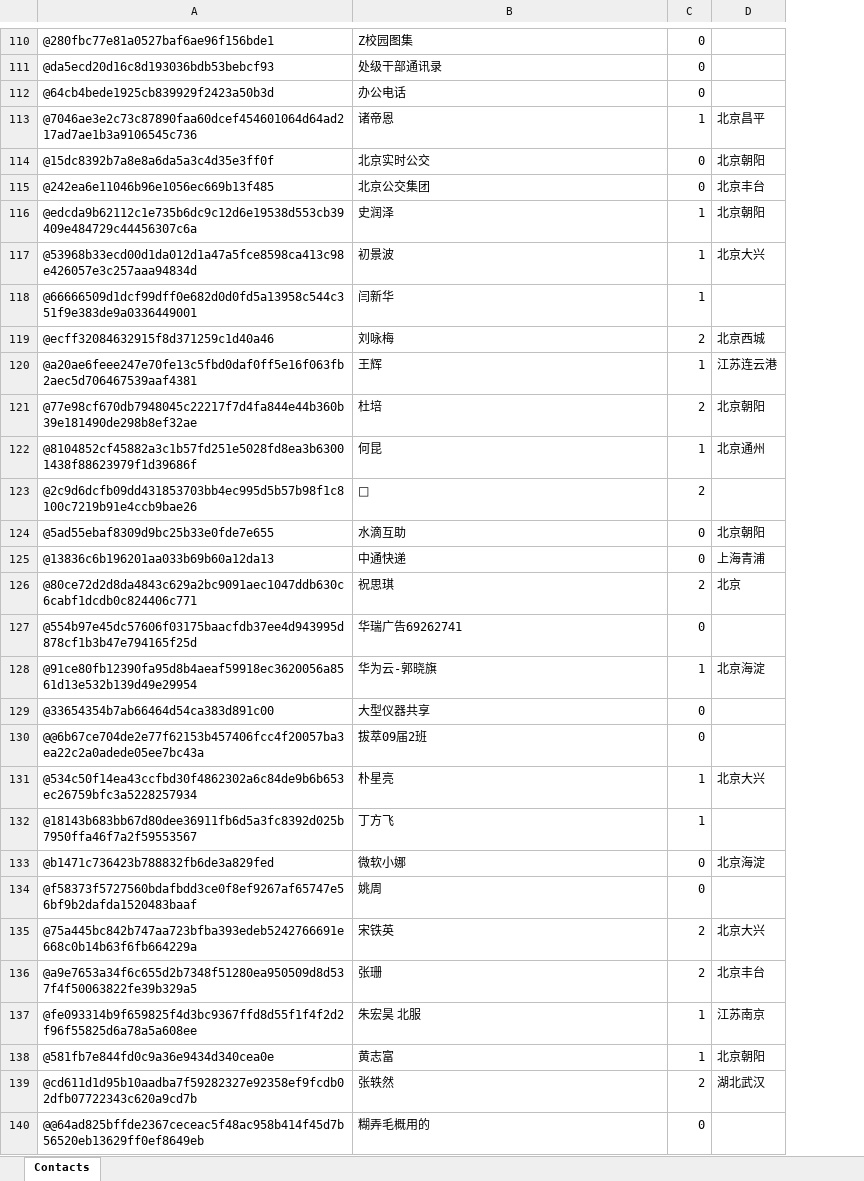
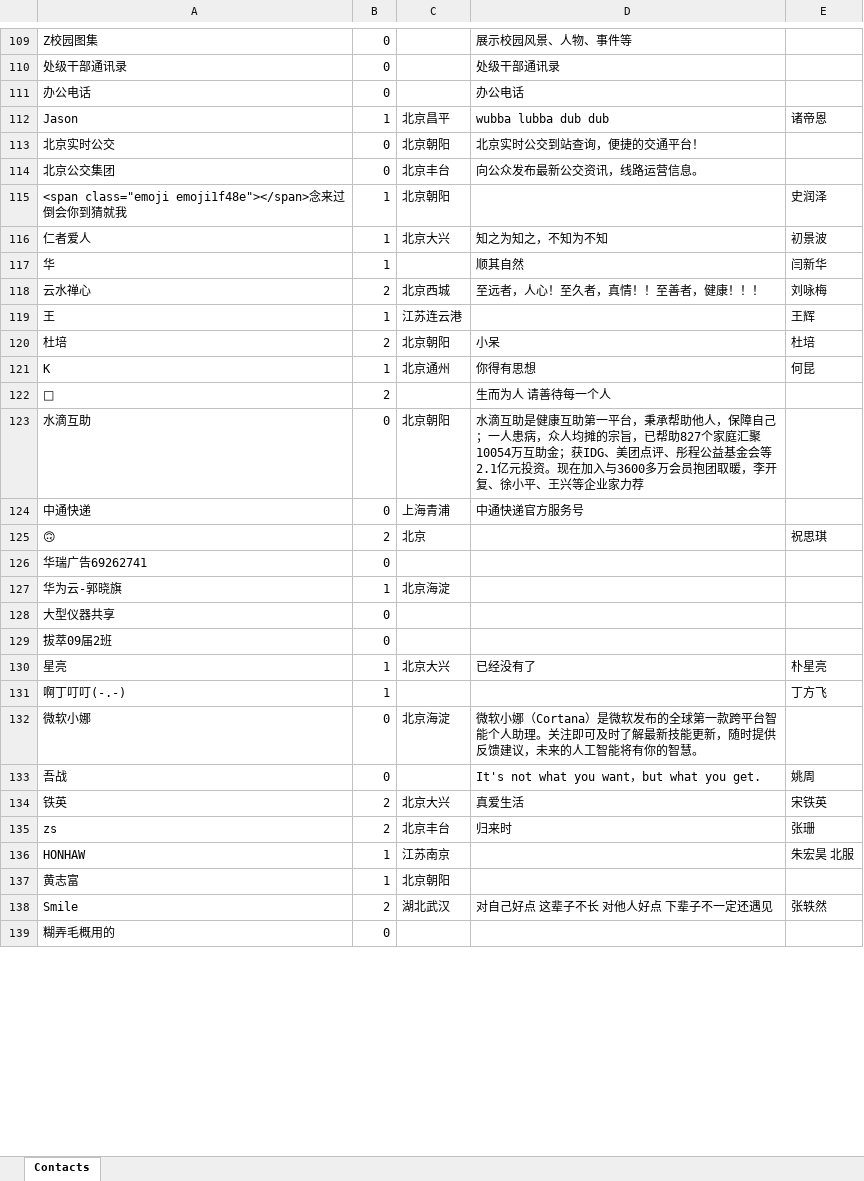
Before and after one commit to bipt-urt/wechat_spider_3, an Excel workbook: friendslist.xlsx, sheet Contacts, drawn as a sheet; only a part is shown, gaps mark what is left out; values as stored, in another font and other column widths than the file's, no cell formats; removed rows and columns are numbered as before the commit, all else as after; the diff covers the shown part only; the diff names each change by its address in the sheet, - before the commit and + after, or states it on an @@ line.

```diff
--- a/friendslist.xlsx (sheet Contacts)
+++ b/friendslist.xlsx (sheet Contacts)
-column A, rows 110-140: @280fbc77e81a0527baf6ae96f156bde1 | @da5ecd20d16c8d193036bdb53bebcf93 | @64cb4bede1925cb839929f2423a50b3d | @7046ae3e2c73c87890faa60dcef454601064d64ad217ad7ae1b3a9106545c736 | @15dc8392b7a8e8a6da5a3c4d35e3ff0f | @242ea6e11046b96e1056ec669b13f485 | @edcda9b62112c1e735b6dc9c12d6e19538d553cb39409e484729c44456307c6a | @53968b33ecd00d1da012d1a47a5fce8598ca413c98e426057e3c257aaa94834d | @66666509d1dcf99dff0e682d0d0fd5a13958c544c351f9e383de9a0336449001 | @ecff32084632915f8d371259c1d40a46 | @a20ae6feee247e70fe13c5fbd0daf0ff5e16f063fb2aec5d706467539aaf4381 | @77e98cf670db7948045c22217f7d4fa844e44b360b39e181490de298b8ef32ae | @8104852cf45882a3c1b57fd251e5028fd8ea3b63001438f88623979f1d39686f | @2c9d6dcfb09dd431853703bb4ec995d5b57b98f1c8100c7219b91e4ccb9bae26 | @5ad55ebaf8309d9bc25b33e0fde7e655 | @13836c6b196201aa033b69b60a12da13 | @80ce72d2d8da4843c629a2bc9091aec1047ddb630c6cabf1dcdb0c824406c771 | @554b97e45dc57606f03175baacfdb37ee4d943995d878cf1b3b47e794165f25d | @91ce80fb12390fa95d8b4aeaf59918ec3620056a8561d13e532b139d49e29954 | @33654354b7ab66464d54ca383d891c00 | @@6b67ce704de2e77f62153b457406fcc4f20057ba3ea22c2a0adede05ee7bc43a | @534c50f14ea43ccfbd30f4862302a6c84de9b6b653ec26759bfc3a5228257934 | @18143b683bb67d80dee36911fb6d5a3fc8392d025b7950ffa46f7a2f59553567 | @b1471c736423b788832fb6de3a829fed | @f58373f5727560bdafbdd3ce0f8ef9267af65747e56bf9b2dafda1520483baaf | @75a445bc842b747aa723bfba393edeb5242766691e668c0b14b63f6fb664229a | @a9e7653a34f6c655d2b7348f51280ea950509d8d537f4f50063822fe39b329a5 | @fe093314b9f659825f4d3bc9367ffd8d55f1f4f2d2f96f55825d6a78a5a608ee | @581fb7e844fd0c9a36e9434d340cea0e | @cd611d1d95b10aadba7f59282327e92358ef9fcdb02dfb07722343c620a9cd7b | @@64ad825bffde2367ceceac5f48ac958b414f45d7b56520eb13629ff0ef8649eb
+column D, rows 109-138: 展示校园风景、人物、事件等 | 处级干部通讯录 | 办公电话 | wubba lubba dub dub | 北京实时公交到站查询，便捷的交通平台！ | 向公众发布最新公交资讯，线路运营信息。 |  | 知之为知之，不知为不知 | 顺其自然 | 至远者，人心！至久者，真情！！至善者，健康！！！ |  | 小呆 | 你得有思想 | 生而为人 请善待每一个人 | 水滴互助是健康互助第一平台，秉承帮助他人，保障自己；一人患病，众人均摊的宗旨，已帮助827个家庭汇聚10054万互助金；获IDG、美团点评、彤程公益基金会等2.1亿元投资。现在加入与3600多万会员抱团取暖，李开复、徐小平、王兴等企业家力荐 | 中通快递官方服务号 |  |  |  |  |  | 已经没有了 |  | 微软小娜（Cortana）是微软发布的全球第一款跨平台智能个人助理。关注即可及时了解最新技能更新，随时提供反馈建议，未来的人工智能将有你的智慧。 | It's not what you want，but what you get. | 真爱生活 | 归来时 |  |  | 对自己好点 这辈子不长 对他人好点 下辈子不一定还遇见
+column E, rows 112-138: 诸帝恩 |  |  | 史润泽 | 初景波 | 闫新华 | 刘咏梅 | 王辉 | 杜培 | 何昆 |  |  |  | 祝思琪 |  |  |  |  | 朴星亮 | 丁方飞 |  | 姚周 | 宋铁英 | 张珊 | 朱宏昊 北服 |  | 张轶然
-A112: 诸帝恩
+A112: Jason
-A115: 史润泽
+A115: <span class="emoji emoji1f48e"></span>念来过倒会你到猜就我
-A116: 初景波
+A116: 仁者爱人
-A117: 闫新华
+A117: 华
-A118: 刘咏梅
+A118: 云水禅心
-A119: 王辉
+A119: 王
-A121: 何昆
+A121: K
-A125: 祝思琪
+A125: 🙃
-A130: 朴星亮
+A130: 星亮
-A131: 丁方飞
+A131: 啊丁叮叮(-.-)
-A133: 姚周
+A133: 吾战
-A134: 宋铁英
+A134: 铁英
-A135: 张珊
+A135: zs
-A136: 朱宏昊 北服
+A136: HONHAW
-A138: 张轶然
+A138: Smile
```
Also changed, not shown: 3 added rows, 3 removed rows, 1 moved row and 206 edited cells elsewhere in this sheet, cell formats, 6 other files.
